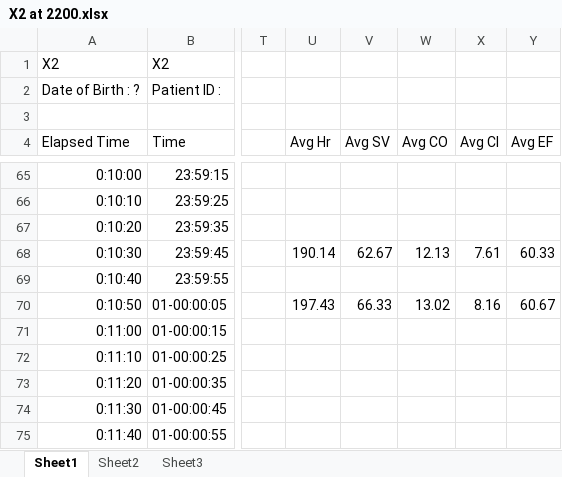
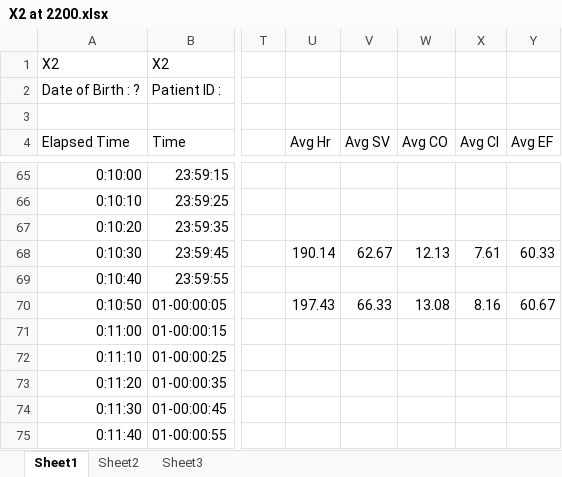
Before and after one commit to Broccolito/Tatum_Group_Training, an Excel workbook: QT_VO2max_Data/Xining_VO2_QT_values_revisited_20June2019/VO2_Physioflow_Avg_Match_Watts_Dean/physioflow/21Sept2013_Xining_Physioflow_X1X4/X2 at 2200.xlsx, sheet Sheet1, drawn as a sheet; only a part is shown, gaps mark what is left out; values as stored, in another font and other column widths than the file's, no borders; charts and pictures not drawn; the diff names each change by its address in the sheet, - before the commit and + after, or states it on an @@ line.

```diff
--- a/QT_VO2max_Data/Xining_VO2_QT_values_revisited_20June2019/VO2_Physioflow_Avg_Match_Watts_Dean/physioflow/21Sept2013_Xining_Physioflow_X1X4/X2 at 2200.xlsx (sheet Sheet1)
+++ b/QT_VO2max_Data/Xining_VO2_QT_values_revisited_20June2019/VO2_Physioflow_Avg_Match_Watts_Dean/physioflow/21Sept2013_Xining_Physioflow_X1X4/X2 at 2200.xlsx (sheet Sheet1)
-W70 (Avg CO): 13.02
+W70 (Avg CO): 13.08
```
Also changed, not shown: charts or pictures, QT_VO2max_Data/Xining_VO2_QT_values_revisited_20June2019/VO2_Physioflow_Avg_Match_Watts_Dean/physioflow/24Sept2013_Xining_Physioflow_X14X16/X15 at 2200.xlsx, QT_VO2max_Data/Xining_VO2_QT_values_revisited_20June2019/VO2_Physioflow_Avg_Match_Watts_Dean/physioflow/24Sept2013_Xining_Physioflow_X14X16/X16 at 2200.xlsx, 13 other files.
